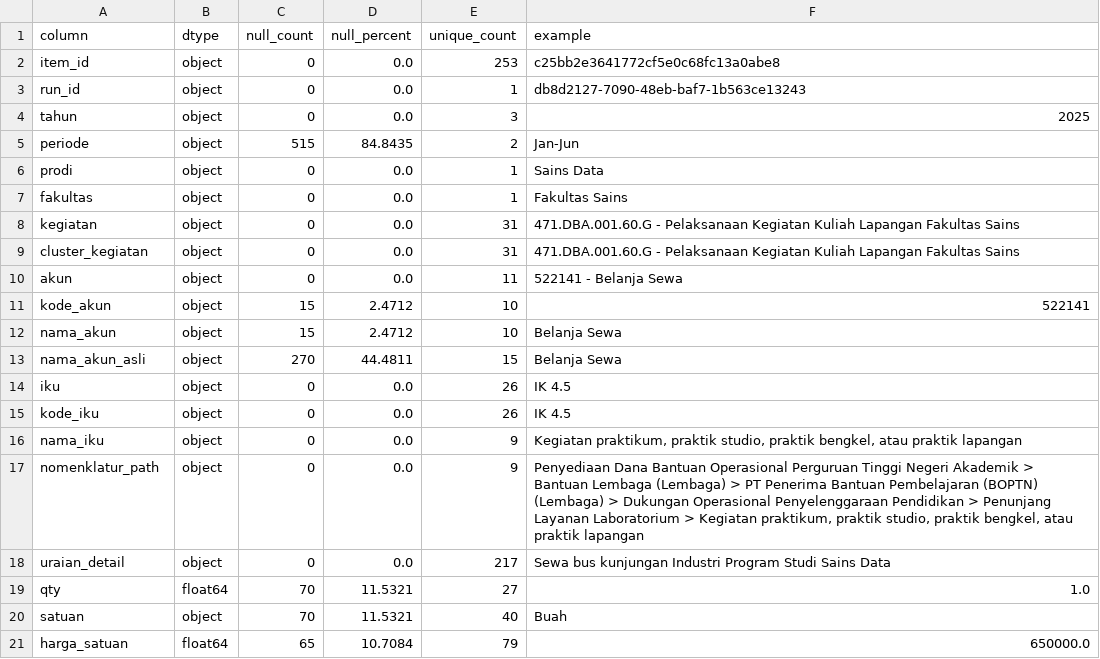
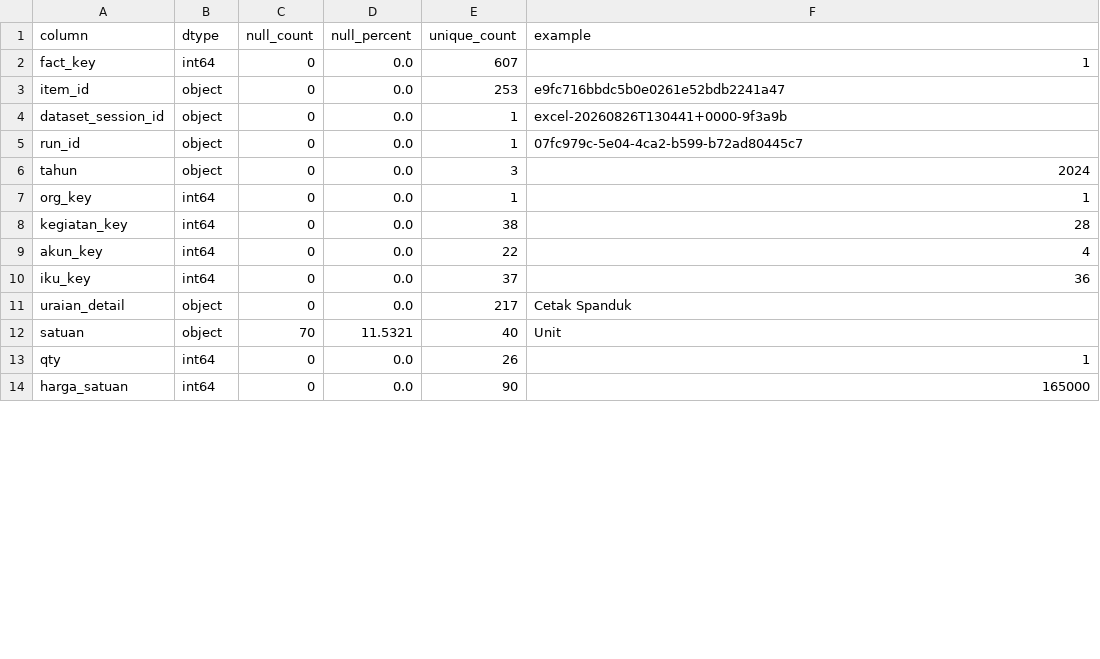
Before and after one commit to Hash-SD/keuangan-final, a CSV file: outputs/bab4_evidence/tables/tab_413_fact_anggaran_schema.csv, drawn as a sheet; only a part is shown; the diff covers the shown part only.

Commit message:
feat: lock dashboard layout, add analytics saved queries, and star schema assets
- Lock curated Superset dashboard layout via superset_assets/dashboard_layout.json with chart-ID remap on updates and new instances (SUPERSET_CAPTURE_LAYOUT to re-capture)
- Add SAVED_QUERY_REGISTRY: 8 analytics saved queries (KPI summary/yearly, breakdown per IKU/kegiatan/akun/prodi, reconciliation, full Gold detail) with exact contract metrics
- Add Gold star schema normalized writer, star DDL, and dual-write/equivalence tests
- Add ERD star schema docs (Mermaid md + standalone HTML)
- Update Bab IV evidence, session notes, and notebooks

```diff
--- a/outputs/bab4_evidence/tables/tab_413_fact_anggaran_schema.csv
+++ b/outputs/bab4_evidence/tables/tab_413_fact_anggaran_schema.csv
@@ -1,21 +1,14 @@
 column,dtype,null_count,null_percent,unique_count,example
-item_id,object,0,0.0,253,c25bb2e3641772cf5e0c68fc13a0abe8
-run_id,object,0,0.0,1,db8d2127-7090-48eb-baf7-1b563ce13243
-tahun,object,0,0.0,3,2025
-periode,object,515,84.8435,2,Jan-Jun
-prodi,object,0,0.0,1,Sains Data
-fakultas,object,0,0.0,1,Fakultas Sains
-kegiatan,object,0,0.0,31,471.DBA.001.60.G - Pelaksanaan Kegiatan Kuliah Lapangan Fakultas Sains
-cluster_kegiatan,object,0,0.0,31,471.DBA.001.60.G - Pelaksanaan Kegiatan Kuliah Lapangan Fakultas Sains
-akun,object,0,0.0,11,522141 - Belanja Sewa
-kode_akun,object,15,2.4712,10,522141
-nama_akun,object,15,2.4712,10,Belanja Sewa
-nama_akun_asli,object,270,44.4811,15,Belanja Sewa
-iku,object,0,0.0,26,IK 4.5
-kode_iku,object,0,0.0,26,IK 4.5
-nama_iku,object,0,0.0,9,"Kegiatan praktikum, praktik studio, praktik bengkel, atau praktik lapangan"
-nomenklatur_path,object,0,0.0,9,"Penyediaan Dana Bantuan Operasional Perguruan Tinggi Negeri Akademik > Bantuan Lembaga (Lembaga) > PT Penerima Bantuan Pembelajaran (BOPTN) (Lembaga) > Dukungan Operasional Penyelenggaraan Pendidikan > Penunjang Layanan Laboratorium > Kegiatan praktikum, praktik studio, praktik bengkel, atau praktik lapangan"
-uraian_detail,object,0,0.0,217,Sewa bus kunjungan Industri Program Studi Sains Data
-qty,float64,70,11.5321,27,1.0
-satuan,object,70,11.5321,40,Buah
-harga_satuan,float64,65,10.7084,79,650000.0
+fact_key,int64,0,0.0,607,1
+item_id,object,0,0.0,253,e9fc716bbdc5b0e0261e52bdb2241a47
+dataset_session_id,object,0,0.0,1,excel-20260826T130441+0000-9f3a9b
+run_id,object,0,0.0,1,07fc979c-5e04-4ca2-b599-b72ad80445c7
+tahun,object,0,0.0,3,2024
+org_key,int64,0,0.0,1,1
+kegiatan_key,int64,0,0.0,38,28
+akun_key,int64,0,0.0,22,4
+iku_key,int64,0,0.0,37,36
+uraian_detail,object,0,0.0,217,Cetak Spanduk
+satuan,object,70,11.5321,40,Unit
+qty,int64,0,0.0,26,1
+harga_satuan,int64,0,0.0,90,165000
```
Also changed, not shown: 1 added row, 2 removed rows and 10 edited cells elsewhere in this file, outputs/bab4_evidence/figures/fig_411_sel_per_workbook.csv, outputs/bab4_evidence/tables/environment_inventory.csv, 48 other files.
